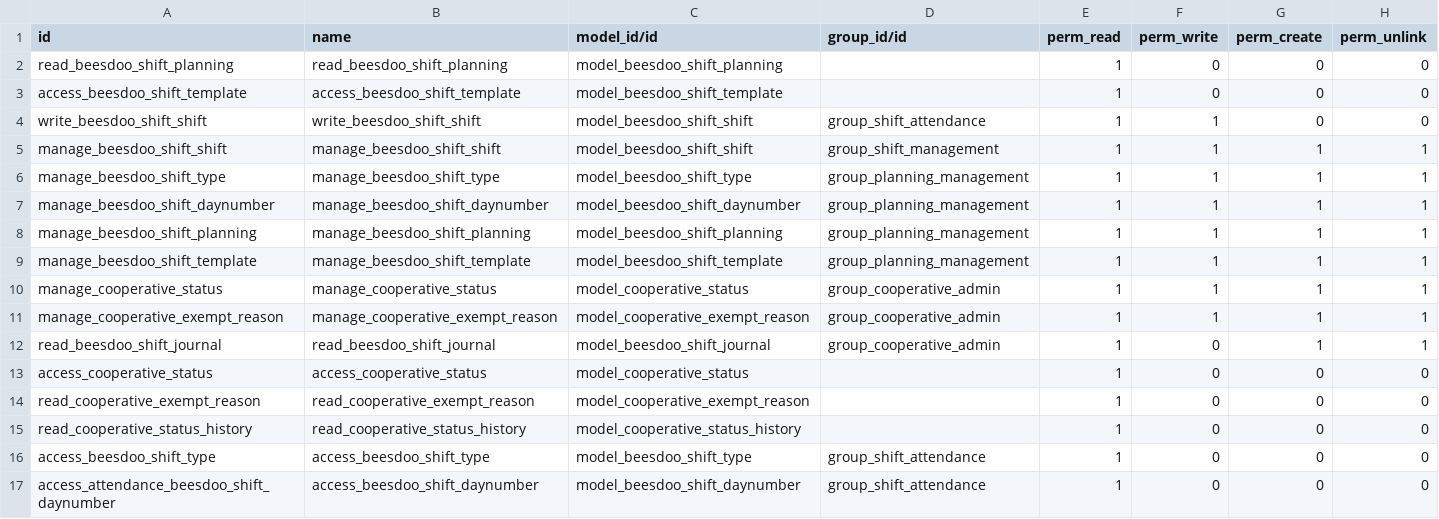
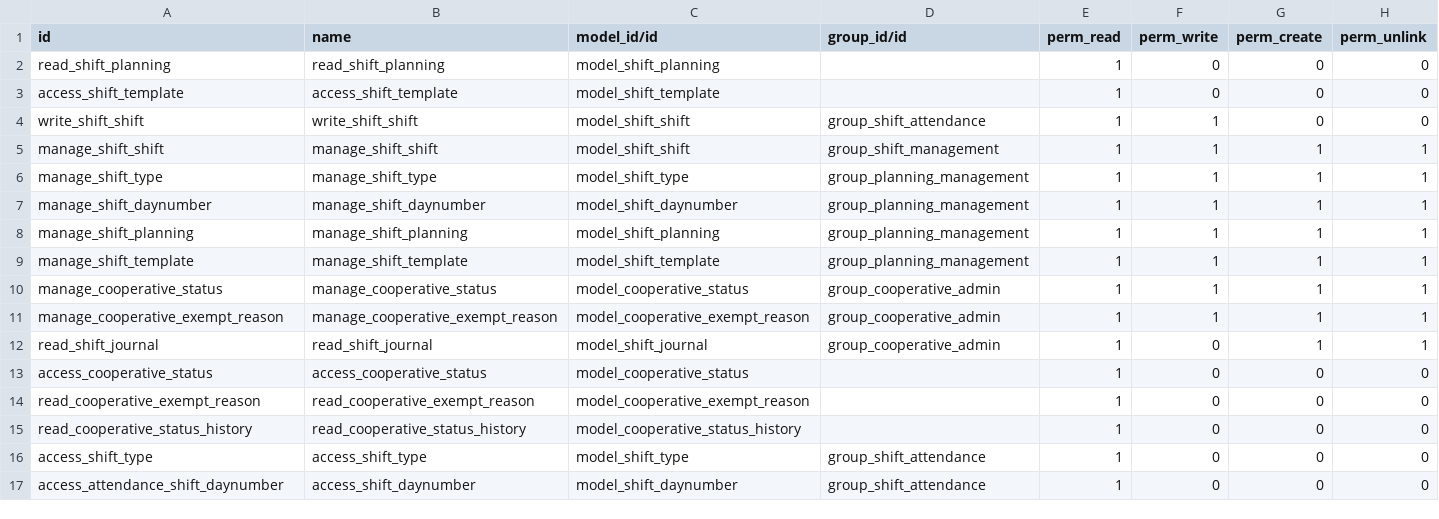
Before and after one commit to OCA/shift-planning, a CSV file: shift/security/ir.model.access.csv, drawn as a sheet.

Commit message:
[REF] shift: beesdoo_shift -> shift
Signed-off-by: Carmen Bianca BAKKER <carmen@coopiteasy.be>

```diff
--- a/shift/security/ir.model.access.csv
+++ b/shift/security/ir.model.access.csv
@@ -1,13 +1,13 @@
 id,name,model_id/id,group_id/id,perm_read,perm_write,perm_create,perm_unlink
-read_beesdoo_shift_planning,read_beesdoo_shift_planning,model_beesdoo_shift_planning,,1,0,0,0
-access_beesdoo_shift_template,access_beesdoo_shift_template,model_beesdoo_shift_template,,1,0,0,0
-write_beesdoo_shift_shift,write_beesdoo_shift_shift,model_beesdoo_shift_shift,group_shift_attendance,1,1,0,0
-manage_beesdoo_shift_shift,manage_beesdoo_shift_shift,model_beesdoo_shift_shift,group_shift_management,1,1,1,1
-manage_beesdoo_shift_type,manage_beesdoo_shift_type,model_beesdoo_shift_type,group_planning_management,1,1,1,1
-manage_beesdoo_shift_daynumber,manage_beesdoo_shift_daynumber,model_beesdoo_shift_daynumber,group_planning_management,1,1,1,1
-manage_beesdoo_shift_planning,manage_beesdoo_shift_planning,model_beesdoo_shift_planning,group_planning_management,1,1,1,1
-manage_beesdoo_shift_template,manage_beesdoo_shift_template,model_beesdoo_shift_template,group_planning_management,1,1,1,1
+read_shift_planning,read_shift_planning,model_shift_planning,,1,0,0,0
+access_shift_template,access_shift_template,model_shift_template,,1,0,0,0
+write_shift_shift,write_shift_shift,model_shift_shift,group_shift_attendance,1,1,0,0
+manage_shift_shift,manage_shift_shift,model_shift_shift,group_shift_management,1,1,1,1
+manage_shift_type,manage_shift_type,model_shift_type,group_planning_management,1,1,1,1
+manage_shift_daynumber,manage_shift_daynumber,model_shift_daynumber,group_planning_management,1,1,1,1
+manage_shift_planning,manage_shift_planning,model_shift_planning,group_planning_management,1,1,1,1
+manage_shift_template,manage_shift_template,model_shift_template,group_planning_management,1,1,1,1
 manage_cooperative_status,manage_cooperative_status,model_cooperative_status,group_cooperative_admin,1,1,1,1
 manage_cooperative_exempt_reason,manage_cooperative_exempt_reason,model_cooperative_exempt_reason,group_cooperative_admin,1,1,1,1
-read_beesdoo_shift_journal,read_beesdoo_shift_journal,model_beesdoo_shift_journal,group_cooperative_admin,1,0,1,1
+read_shift_journal,read_shift_journal,model_shift_journal,group_cooperative_admin,1,0,1,1
 access_cooperative_status,access_cooperative_status,model_cooperative_status,,1,0,0,0
@@ -15,3 +15,3 @@ read_cooperative_exempt_reason,read_cooperative_exempt_reason,model_cooperative_
 read_cooperative_status_history,read_cooperative_status_history,model_cooperative_status_history,,1,0,0,0
-access_beesdoo_shift_type,access_beesdoo_shift_type,model_beesdoo_shift_type,group_shift_attendance,1,0,0,0
-access_attendance_beesdoo_shift_daynumber,access_beesdoo_shift_daynumber,model_beesdoo_shift_daynumber,group_shift_attendance,1,0,0,0
+access_shift_type,access_shift_type,model_shift_type,group_shift_attendance,1,0,0,0
+access_attendance_shift_daynumber,access_shift_daynumber,model_shift_daynumber,group_shift_attendance,1,0,0,0
```
Also changed, not shown: 20 other files.
